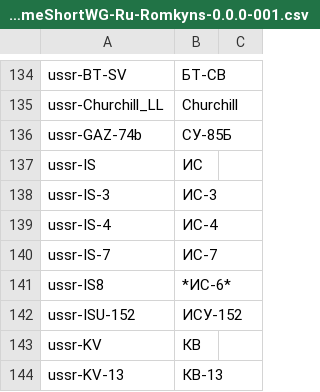
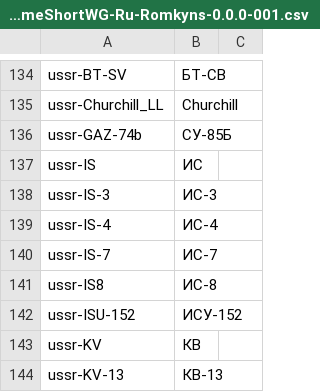
Before and after one commit to rstarkov/TankIconMaker, a CSV file: Resources/Data-NameShortWG-Ru-Romkyns-0.0.0-001.csv, drawn as a sheet; only a part is shown, gaps mark what is left out.

Commit message:
Data fix for IS-8.

```diff
--- a/Resources/Data-NameShortWG-Ru-Romkyns-0.0.0-001.csv
+++ b/Resources/Data-NameShortWG-Ru-Romkyns-0.0.0-001.csv
@@ -140,3 +140,3 @@ ussr-IS-4,ИС-4,
 ussr-IS-7,ИС-7,
-ussr-IS8,*ИС-6*,
+ussr-IS8,ИС-8,
 ussr-ISU-152,ИСУ-152,
```
Also changed, not shown: Resources/Data-BuiltIn-0.7.3-001.csv.
